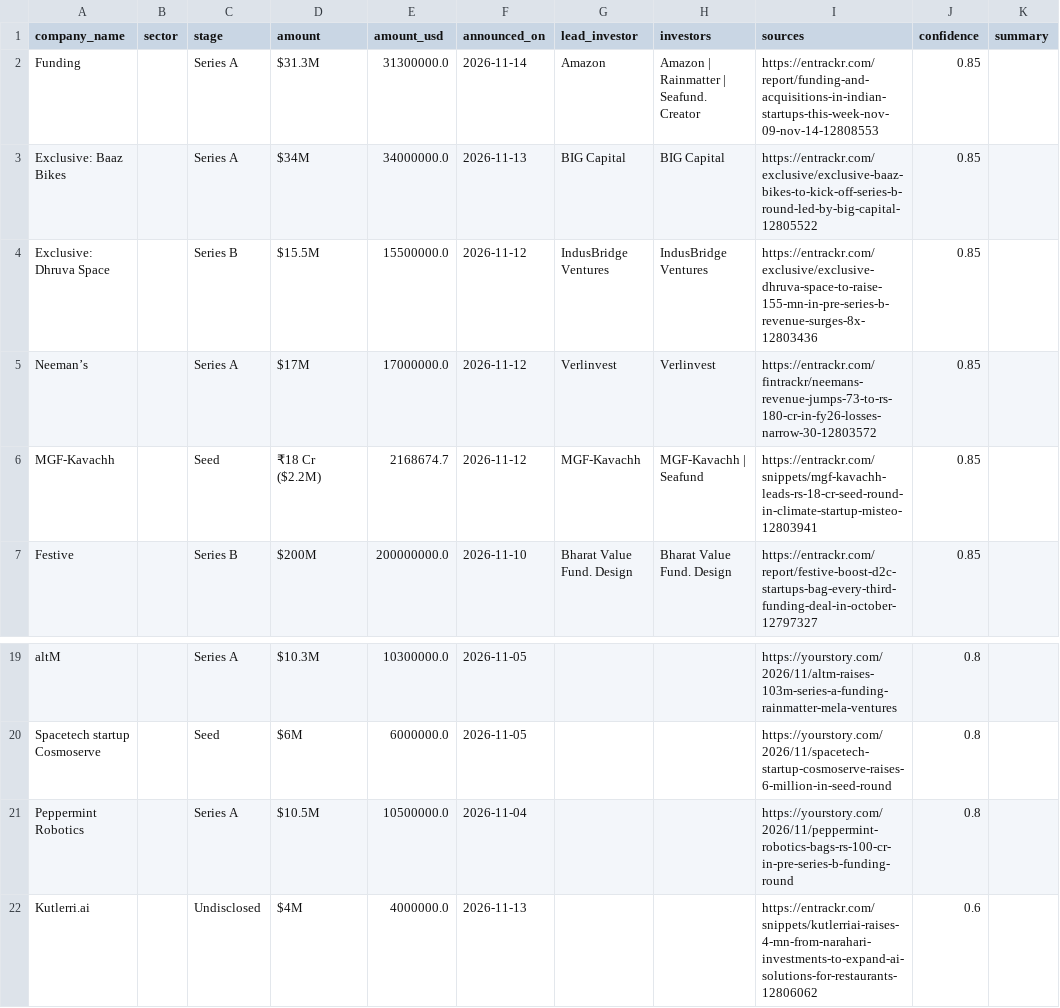
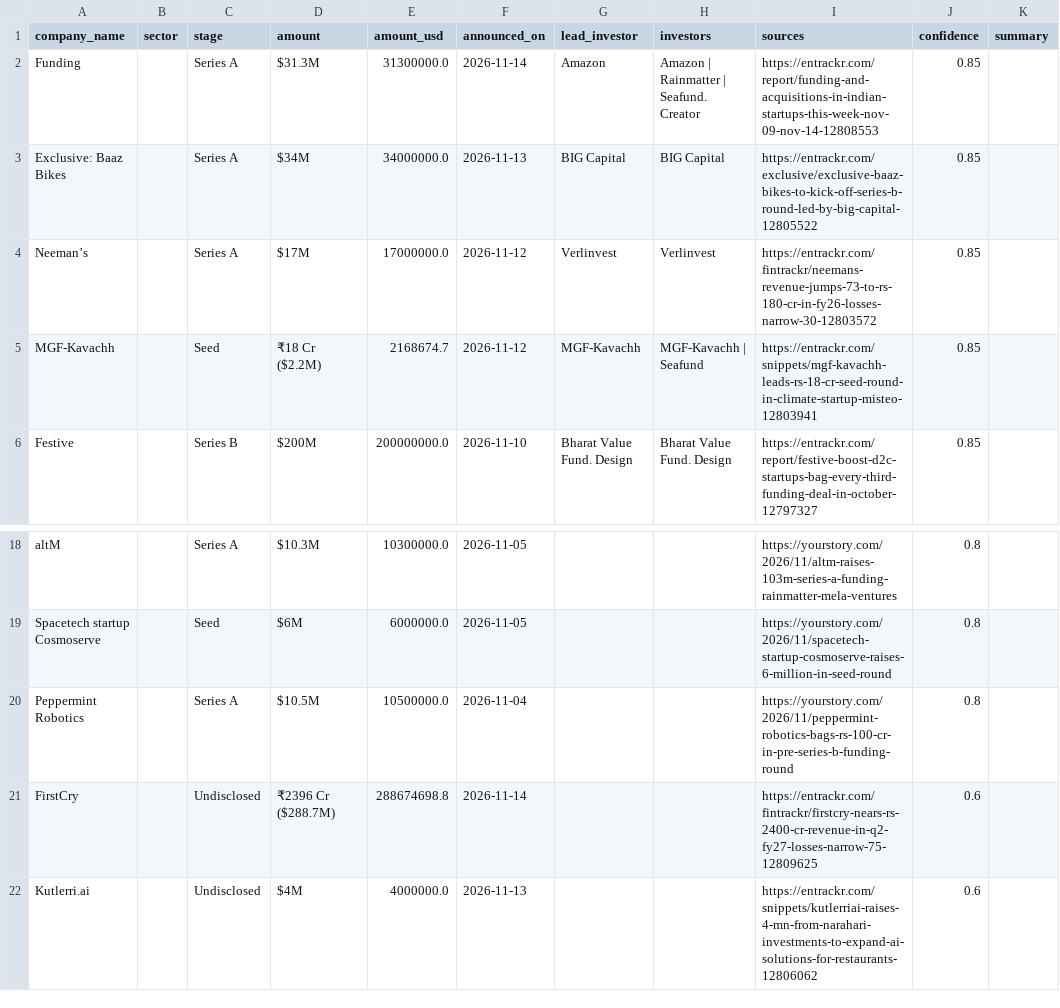
Before and after one commit to ryrk1020/indian-funding-pipeline, a CSV file: docs/rounds_latest.csv, drawn as a sheet; only a part is shown, gaps mark what is left out; removed rows and columns are numbered as before the commit, all else as after; the diff names each change by its address in the sheet, - before the commit and + after, or states it on an @@ line.

```diff
--- a/docs/rounds_latest.csv
+++ b/docs/rounds_latest.csv
-row 4: Exclusive: Dhruva Space |  | Series B | $15.5M | 15500000.0 | 2026-11-12 | IndusBridge Ventures | IndusBridge Ventures | https://entrackr.com/exclusive/exclusive-dhruva-space-to-raise-155-mn-in-pre-series-b-revenue-surges-8x-12803436 | 0.85
+row 21: FirstCry |  | Undisclosed | ₹2396 Cr ($288.7M) | 288674698.8 | 2026-11-14 |  |  | https://entrackr.com/fintrackr/firstcry-nears-rs-2400-cr-revenue-in-q2-fy27-losses-narrow-75-12809625 | 0.6
```
Also changed, not shown: exports/sample_rounds.csv, 3 other files.
